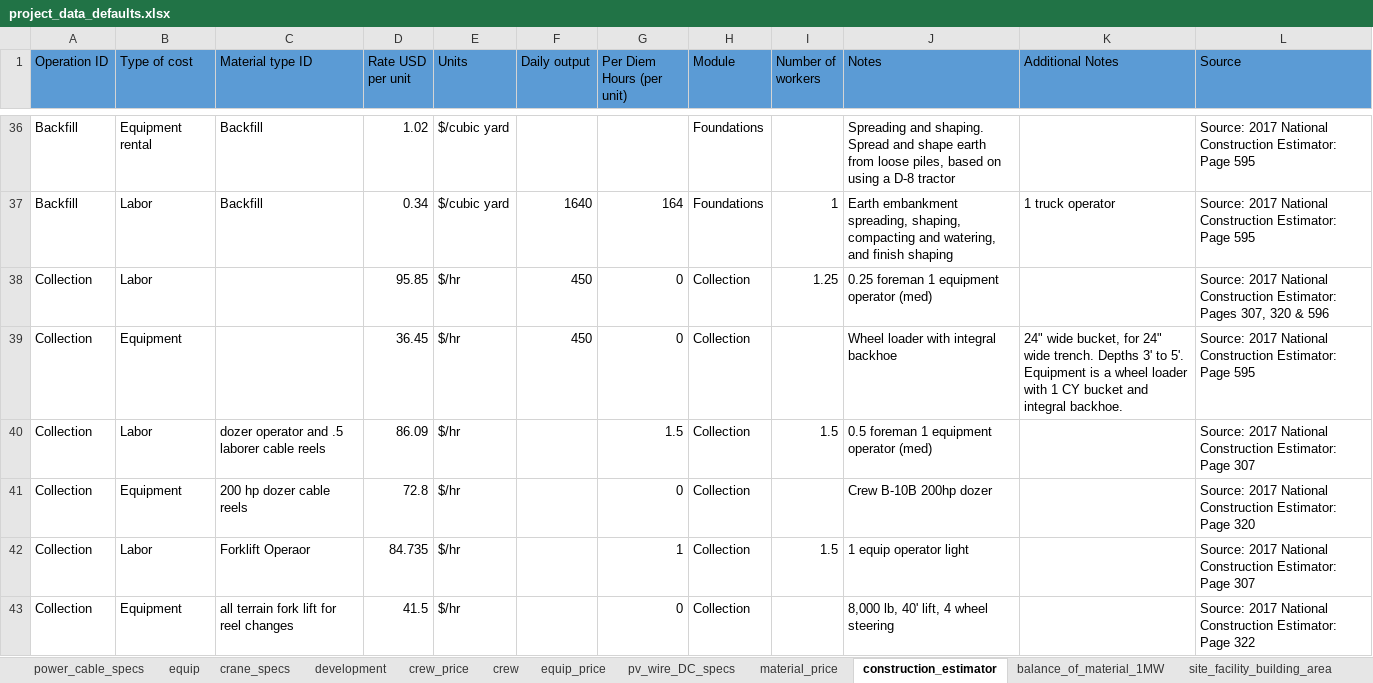
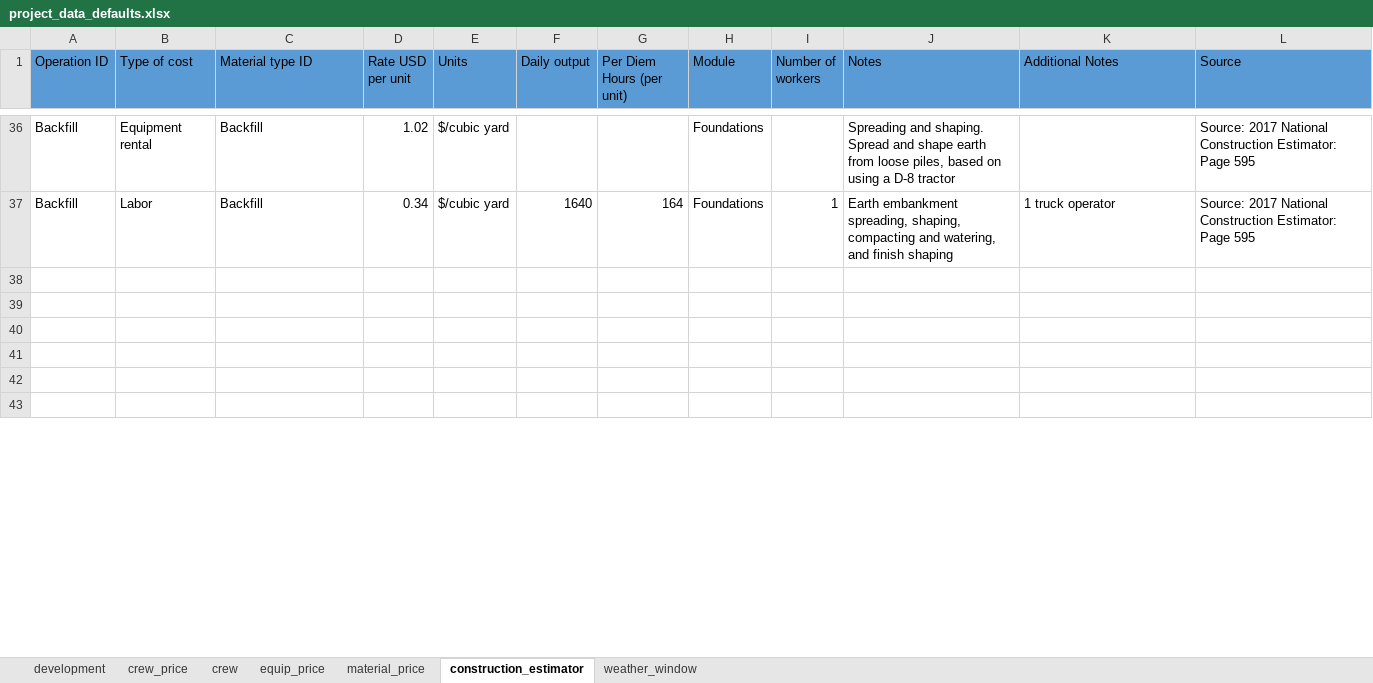
Before and after one commit to NREL/HybridBOSSE, an Excel workbook: StorageBOSSE/project_data/project_data_defaults.xlsx, sheet construction_estimator, drawn as a sheet; only a part is shown, gaps mark what is left out; values as stored, in another font and other column widths than the file's, no borders; the diff covers the shown part only; the diff names each change by its address in the sheet, - before the commit and + after, or states it on an @@ line.

```diff
--- a/StorageBOSSE/project_data/project_data_defaults.xlsx (sheet construction_estimator)
+++ b/StorageBOSSE/project_data/project_data_defaults.xlsx (sheet construction_estimator)
-sheet tab: power_cable_specs
-sheet tab: equip
-sheet tab: crane_specs
-sheet tab: pv_wire_DC_specs
-sheet tab: balance_of_material_1MW
-sheet tab: site_facility_building_area
-row 38: Collection | Labor |  | 95.85 | $/hr | 450 | 0 | Collection | 1.25 | 0.25 foreman 1 equipment operator (med) |  | Source: 2017 National Construction Estimator: Pages 307, 320 & 596
+row 38: (empty)
-row 39: Collection | Equipment |  | 36.45 | $/hr | 450 | 0 | Collection |  | Wheel loader with integral backhoe | 24" wide bucket, for 24" wide trench. Depths 3' to 5'. Equipment is a wheel loader with 1 CY bucket and integral backhoe. | Source: 2017 National Construction Estimator: Page 595
+row 39: (empty)
-row 40: Collection | Labor | dozer operator and .5 laborer cable reels | 86.09 | $/hr |  | 1.5 | Collection | 1.5 | 0.5 foreman 1 equipment operator (med) |  | Source: 2017 National Construction Estimator: Page 307
+row 40: (empty)
-row 41: Collection | Equipment | 200 hp dozer cable reels | 72.8 | $/hr |  | 0 | Collection |  | Crew B-10B 200hp dozer |  | Source: 2017 National Construction Estimator: Page 320
+row 41: (empty)
-row 42: Collection | Labor | Forklift Operaor | 84.735 | $/hr |  | 1 | Collection | 1.5 | 1 equip operator light |  | Source: 2017 National Construction Estimator: Page 307
+row 42: (empty)
-row 43: Collection | Equipment | all terrain fork lift for reel changes | 41.5 | $/hr |  | 0 | Collection |  | 8,000 lb, 40' lift, 4 wheel steering |  | Source: 2017 National Construction Estimator: Page 322
+row 43: (empty)
```
Also changed, not shown: 1 added row, 1 removed row and 30 edited cells elsewhere in this sheet, StorageBOSSE/test_outputs.xlsx, 8 other files.
